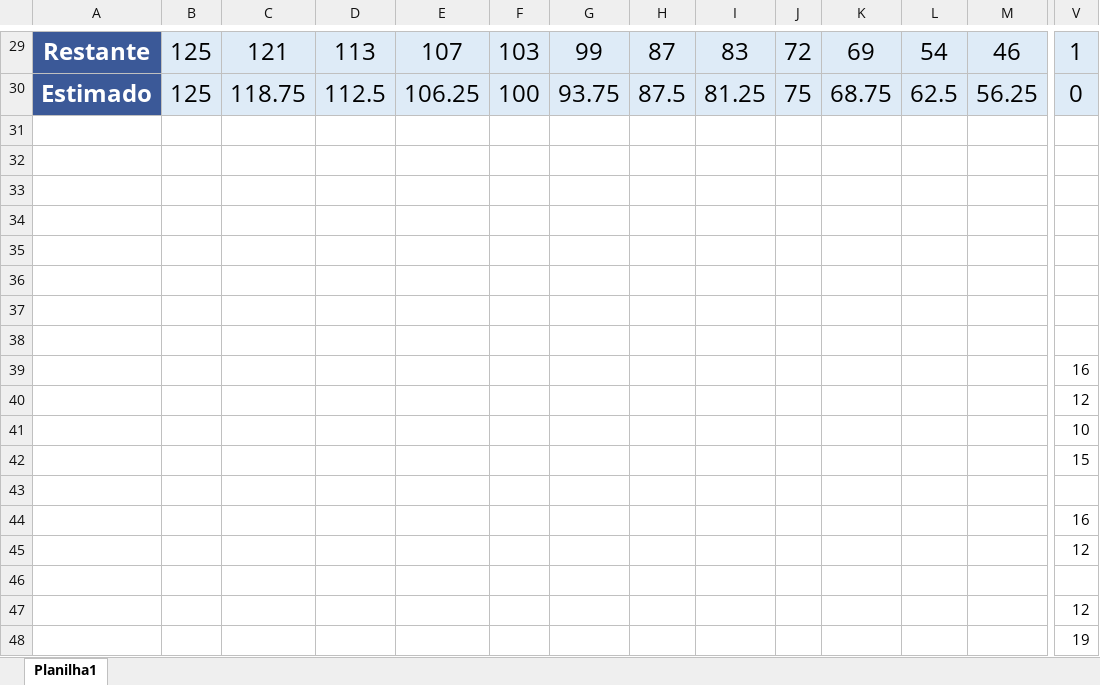
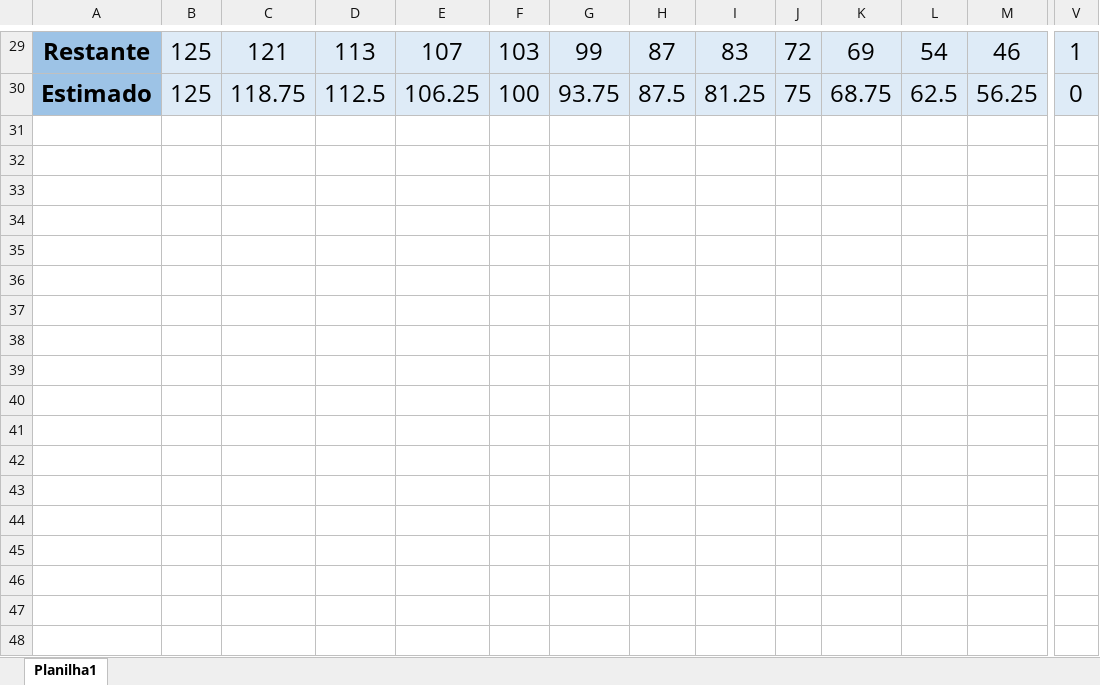
Before and after one commit to Silva4g/AAmed, an Excel workbook: documentacao/BurnDown/02_burndownSegundoSprint.xlsx, sheet Planilha1, drawn as a sheet; only a part is shown, gaps mark what is left out; values as stored, in another font and other column widths than the file's, no borders; charts and pictures not drawn; rows hold the shown columns only; the diff covers the shown part only; the diff names each change by its address in the sheet, - before the commit and + after, or states it on an @@ line.

```diff
--- a/documentacao/BurnDown/02_burndownSegundoSprint.xlsx (sheet Planilha1)
+++ b/documentacao/BurnDown/02_burndownSegundoSprint.xlsx (sheet Planilha1)
@@ A29:A30 fill: #3B5998 → #9DC3E6, text colour: #FFFFFF → black @@
-row 31: (empty)
-row 32: (empty)
-row 33: (empty)
-row 34: (empty)
-row 35: (empty)
-row 36: (empty)
-row 37: (empty)
-row 38: (empty)
-row 39:  |  |  |  |  |  |  |  |  |  |  |  |  | 16
-row 40:  |  |  |  |  |  |  |  |  |  |  |  |  | 12
-row 41:  |  |  |  |  |  |  |  |  |  |  |  |  | 10
-row 42:  |  |  |  |  |  |  |  |  |  |  |  |  | 15
-row 43: (empty)
-row 44:  |  |  |  |  |  |  |  |  |  |  |  |  | 16
-row 45:  |  |  |  |  |  |  |  |  |  |  |  |  | 12
-row 46: (empty)
-row 47:  |  |  |  |  |  |  |  |  |  |  |  |  | 12
-row 48:  |  |  |  |  |  |  |  |  |  |  |  |  | 19
```
Also changed, not shown: 285 edited cells and cell formats elsewhere in this sheet, formulas that keep their value, charts or pictures, documentacao/BurnDown/01_burndownPrimeiroSprint.xlsx, documentacao/BurnDown/03_burndownTerceiroSprint.xlsx, 17 other files.
